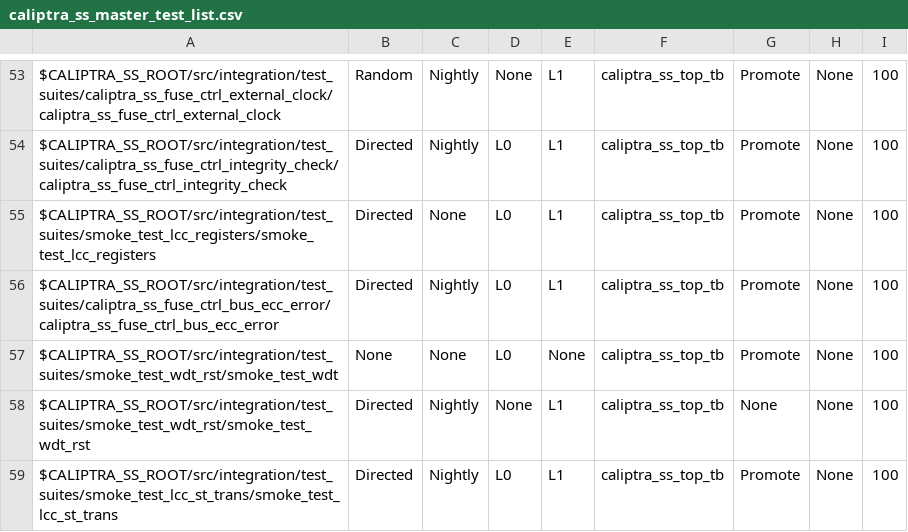
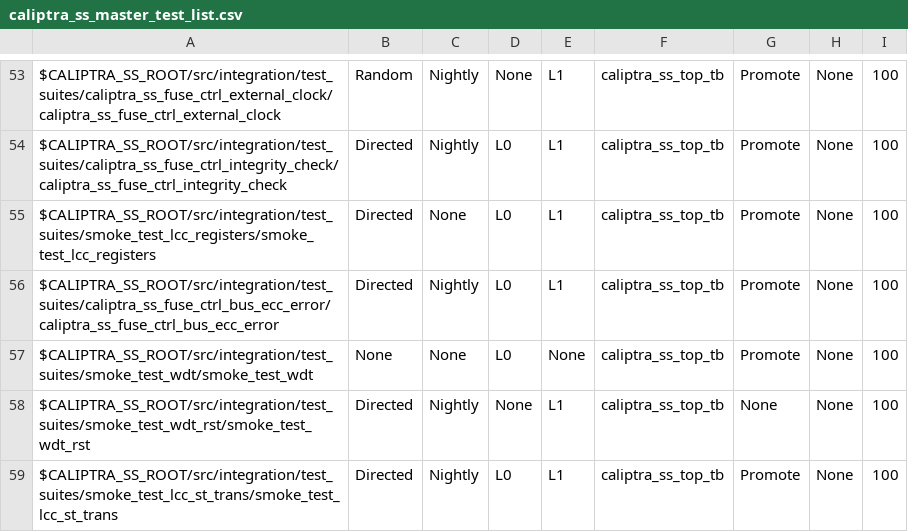
Before and after one commit to chipsalliance/caliptra-ss, a CSV file: src/integration/stimulus/testsuites/caliptra_ss_master_test_list.csv, drawn as a sheet; only a part is shown, gaps mark what is left out.

Commit message:
Fix file path for smoke_test_wdt

```diff
--- a/src/integration/stimulus/testsuites/caliptra_ss_master_test_list.csv
+++ b/src/integration/stimulus/testsuites/caliptra_ss_master_test_list.csv
@@ -56,3 +56,3 @@ $CALIPTRA_SS_ROOT/src/integration/test_suites/smoke_test_lcc_registers/smoke_tes
 $CALIPTRA_SS_ROOT/src/integration/test_suites/caliptra_ss_fuse_ctrl_bus_ecc_error/caliptra_ss_fuse_ctrl_bus_ecc_error                   , Directed       , Nightly       , L0  , L1  , caliptra_ss_top_tb, Promote        , None     , 100
-$CALIPTRA_SS_ROOT/src/integration/test_suites/smoke_test_wdt_rst/smoke_test_wdt                                                         , None           , None          , L0  , None, caliptra_ss_top_tb, Promote        , None     , 100
+$CALIPTRA_SS_ROOT/src/integration/test_suites/smoke_test_wdt/smoke_test_wdt                                                             , None           , None          , L0  , None, caliptra_ss_top_tb, Promote        , None     , 100
 $CALIPTRA_SS_ROOT/src/integration/test_suites/smoke_test_wdt_rst/smoke_test_wdt_rst                                                     , Directed       , Nightly       , None, L1  , caliptra_ss_top_tb, None           , None     , 100
```
Also changed, not shown: 1 other file.
